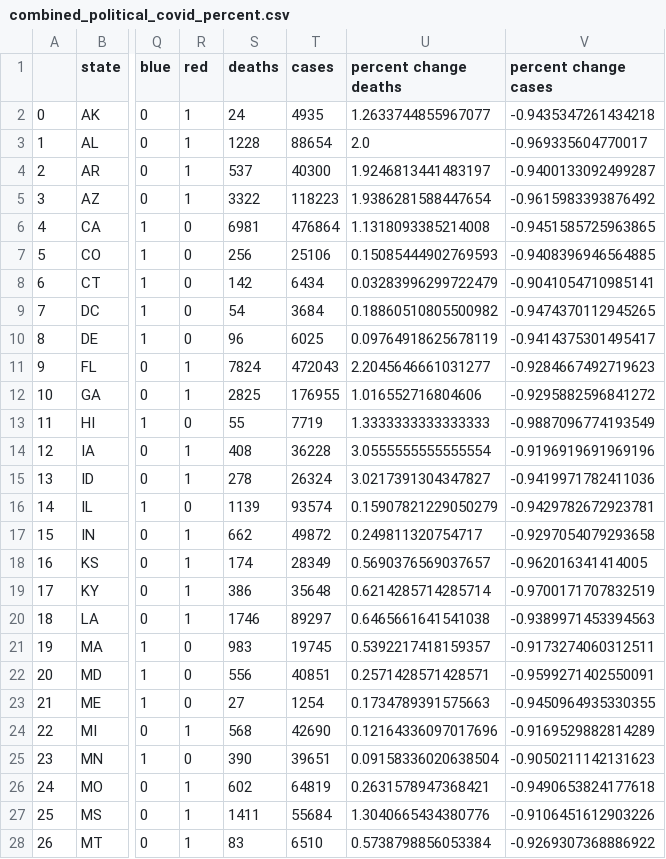
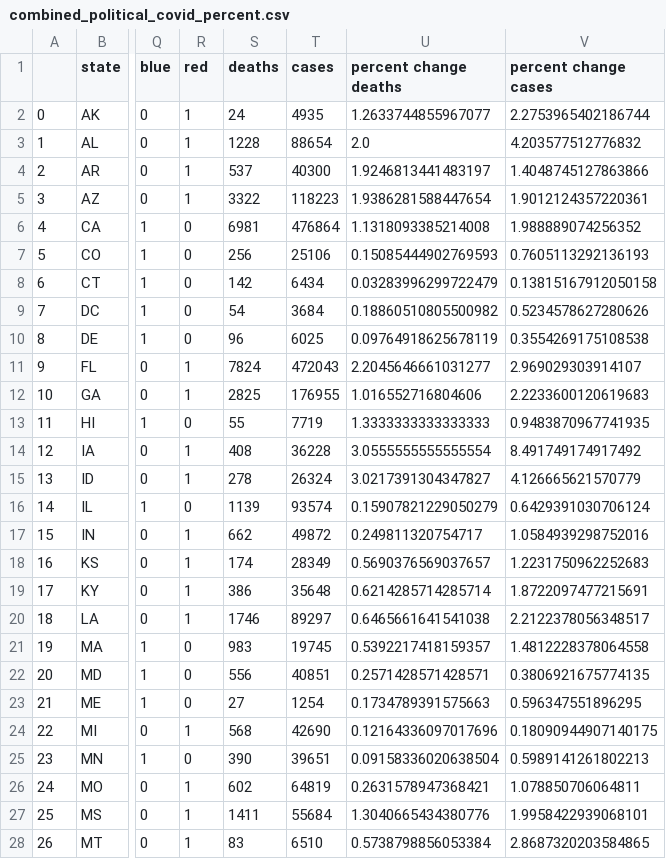
Before and after one commit to vmohan96/Decoding-COVID-19, a CSV file: vivian_fork/combined_political_covid_percent.csv, drawn as a sheet; only a part is shown, gaps mark what is left out; the diff covers the shown part only; the diff names each change by its address in the sheet, - before the commit and + after, or states it on an @@ line.

```diff
--- a/vivian_fork/combined_political_covid_percent.csv
+++ b/vivian_fork/combined_political_covid_percent.csv
-V2 (percent change cases): -0.9435347261434218
+V2 (percent change cases): 2.2753965402186744
-V3 (percent change cases): -0.969335604770017
+V3 (percent change cases): 4.203577512776832
-V4 (percent change cases): -0.9400133092499287
+V4 (percent change cases): 1.4048745127863866
-V5 (percent change cases): -0.9615983393876492
+V5 (percent change cases): 1.9012124357220361
-V6 (percent change cases): -0.9451585725963865
+V6 (percent change cases): 1.988889074256352
-V7 (percent change cases): -0.9408396946564885
+V7 (percent change cases): 0.7605113292136193
-V8 (percent change cases): -0.9041054710985141
+V8 (percent change cases): 0.13815167912050158
-V9 (percent change cases): -0.9474370112945265
+V9 (percent change cases): 0.5234578627280626
-V10 (percent change cases): -0.9414375301495417
+V10 (percent change cases): 0.3554269175108538
-V11 (percent change cases): -0.9284667492719623
+V11 (percent change cases): 2.969029303914107
-V12 (percent change cases): -0.9295882596841272
+V12 (percent change cases): 2.2233600120619683
-V13 (percent change cases): -0.9887096774193549
+V13 (percent change cases): 0.9483870967741935
-V14 (percent change cases): -0.9196919691969196
+V14 (percent change cases): 8.491749174917492
-V15 (percent change cases): -0.9419971782411036
+V15 (percent change cases): 4.126665621570779
-V16 (percent change cases): -0.9429782672923781
+V16 (percent change cases): 0.6429391030706124
-V17 (percent change cases): -0.9297054079293658
+V17 (percent change cases): 1.0584939298752016
-V18 (percent change cases): -0.962016341414005
+V18 (percent change cases): 1.2231750962252683
-V19 (percent change cases): -0.9700171707832519
+V19 (percent change cases): 1.8722097477215691
-V20 (percent change cases): -0.9389971453394563
+V20 (percent change cases): 2.2122378056348517
-V21 (percent change cases): -0.9173274060312511
+V21 (percent change cases): 1.4812228378064558
-V22 (percent change cases): -0.9599271402550091
+V22 (percent change cases): 0.3806921675774135
-V23 (percent change cases): -0.9450964935330355
+V23 (percent change cases): 0.596347551896295
-V24 (percent change cases): -0.9169529882814289
+V24 (percent change cases): 0.18090944907140175
-V25 (percent change cases): -0.9050211142131623
+V25 (percent change cases): 0.5989141261802213
-V26 (percent change cases): -0.9490653824177618
+V26 (percent change cases): 1.078850706064811
-V27 (percent change cases): -0.9106451612903226
+V27 (percent change cases): 1.9958422939068101
-V28 (percent change cases): -0.9269307368886922
+V28 (percent change cases): 2.8687320203584865
```
Also changed, not shown: 24 edited cells elsewhere in this file, 2 other files.
